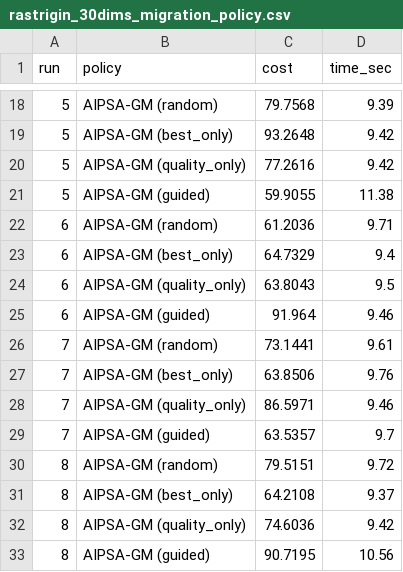
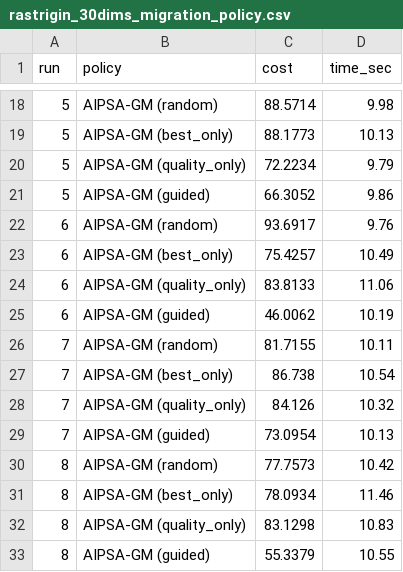
Before and after one commit to pengxiangli666/AIPSA-GM, a CSV file: results/rastrigin_30dims_migration_policy.csv, drawn as a sheet; only a part is shown, gaps mark what is left out; the diff covers the shown part only.

```diff
--- a/results/rastrigin_30dims_migration_policy.csv
+++ b/results/rastrigin_30dims_migration_policy.csv
@@ -18,16 +18,16 @@ run,policy,cost,time_sec
-5,AIPSA-GM (random),79.7568,9.39
-5,AIPSA-GM (best_only),93.2648,9.42
-5,AIPSA-GM (quality_only),77.2616,9.42
-5,AIPSA-GM (guided),59.9055,11.38
-6,AIPSA-GM (random),61.2036,9.71
-6,AIPSA-GM (best_only),64.7329,9.4
-6,AIPSA-GM (quality_only),63.8043,9.5
-6,AIPSA-GM (guided),91.964,9.46
-7,AIPSA-GM (random),73.1441,9.61
-7,AIPSA-GM (best_only),63.8506,9.76
-7,AIPSA-GM (quality_only),86.5971,9.46
-7,AIPSA-GM (guided),63.5357,9.7
-8,AIPSA-GM (random),79.5151,9.72
-8,AIPSA-GM (best_only),64.2108,9.37
-8,AIPSA-GM (quality_only),74.6036,9.42
-8,AIPSA-GM (guided),90.7195,10.56
+5,AIPSA-GM (random),88.5714,9.98
+5,AIPSA-GM (best_only),88.1773,10.13
+5,AIPSA-GM (quality_only),72.2234,9.79
+5,AIPSA-GM (guided),66.3052,9.86
+6,AIPSA-GM (random),93.6917,9.76
+6,AIPSA-GM (best_only),75.4257,10.49
+6,AIPSA-GM (quality_only),83.8133,11.06
+6,AIPSA-GM (guided),46.0062,10.19
+7,AIPSA-GM (random),81.7155,10.11
+7,AIPSA-GM (best_only),86.738,10.54
+7,AIPSA-GM (quality_only),84.126,10.32
+7,AIPSA-GM (guided),73.0954,10.13
+8,AIPSA-GM (random),77.7573,10.42
+8,AIPSA-GM (best_only),78.0934,11.46
+8,AIPSA-GM (quality_only),83.1298,10.83
+8,AIPSA-GM (guided),55.3379,10.55
```
Also changed, not shown: 48 edited cells elsewhere in this file, results/rastrigin_10dims_migration_policy.csv, results/tsp_2000cities_migration_policy.csv, 5 other files.
